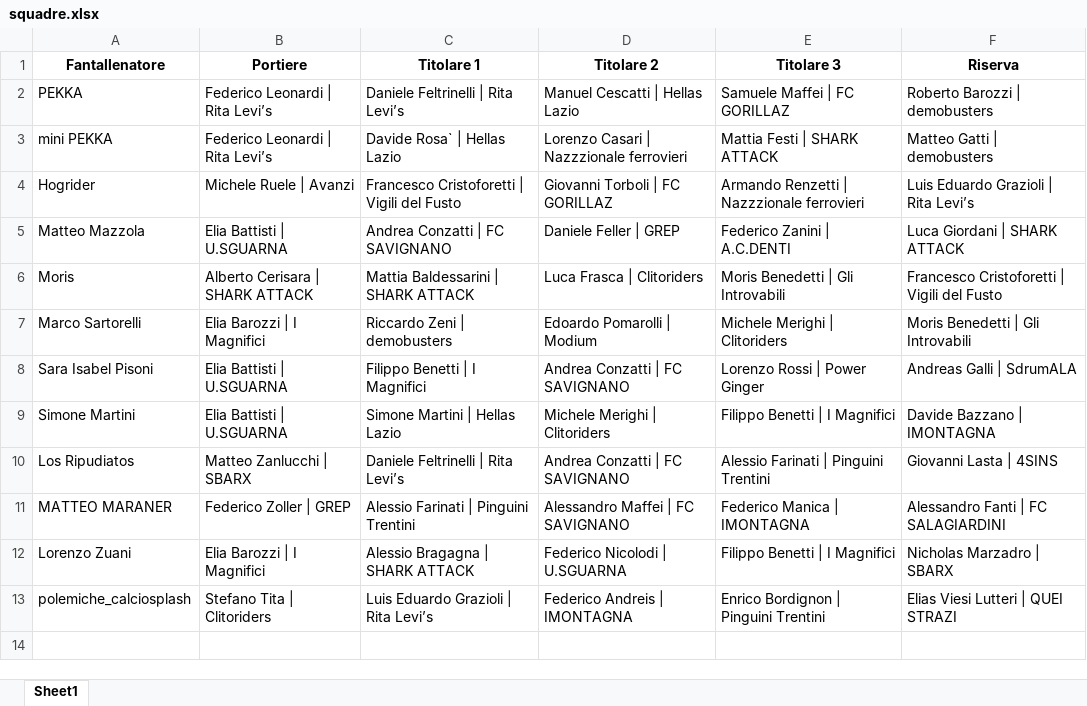
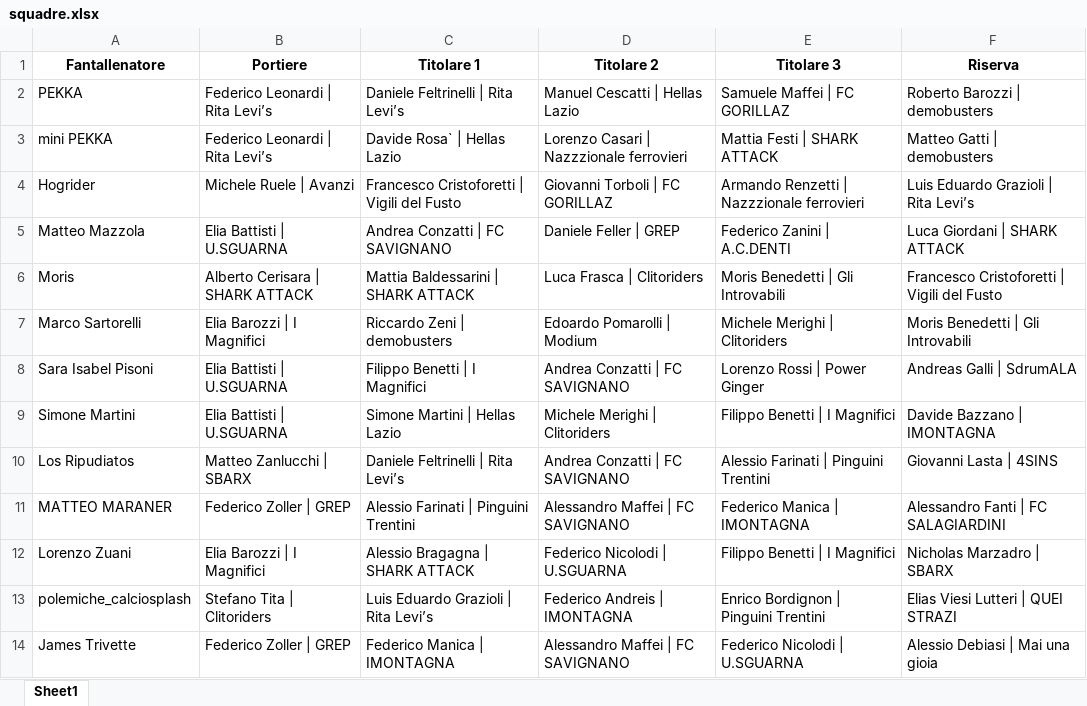
Before and after one commit to chumpblocckami/fantacalciosplash_lizzana, an Excel workbook: assets/2025/squadre.xlsx, sheet Sheet1, drawn as a sheet; values as stored, in another font and other column widths than the file's, no borders; the diff names each change by its address in the sheet, - before the commit and + after, or states it on an @@ line.

Commit message:
Added James Trivette team

```diff
--- a/assets/2025/squadre.xlsx (sheet Sheet1)
+++ b/assets/2025/squadre.xlsx (sheet Sheet1)
+row 14: James Trivette | Federico Zoller | GREP | Federico Manica | IMONTAGNA | Alessandro Maffei | FC SAVIGNANO | Federico Nicolodi | U.SGUARNA | Alessio Debiasi | Mai una gioia
```
